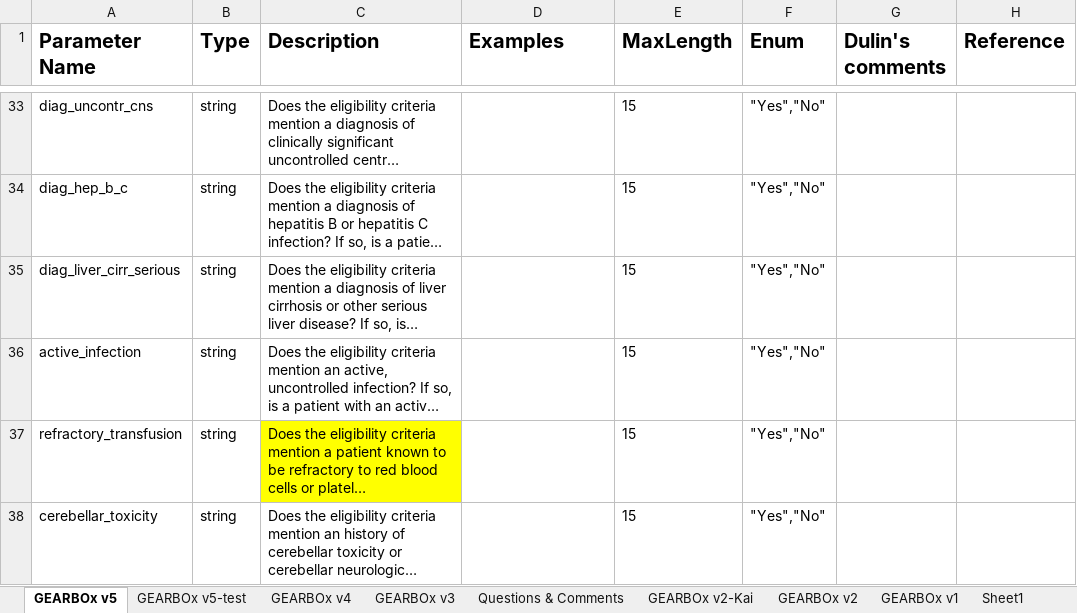
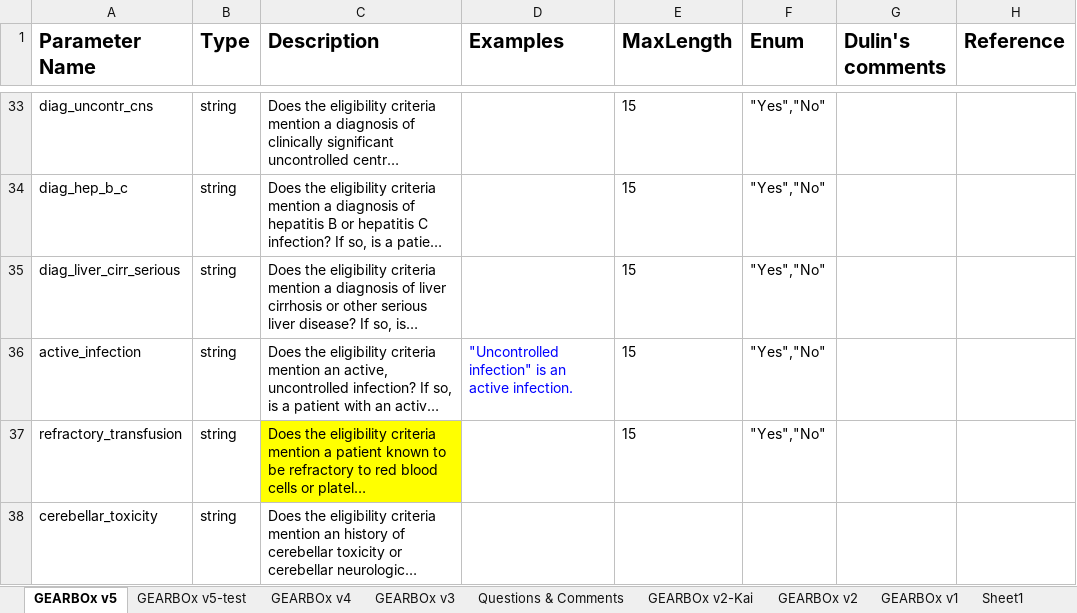
Before and after one commit to chicagopcdc/GEARBOx-LLM-Pub, an Excel workbook: GEARBOx Ontology for LLM.xlsx, sheet GEARBOx v5, drawn as a sheet; only a part is shown, gaps mark what is left out; long unchanged cells end in …; values as stored, in another font and other column widths than the file's, no borders; charts and pictures not drawn; the diff covers the shown part only; the diff names each change by its address in the sheet, - before the commit and + after, or states it on an @@ line.

```diff
--- a/GEARBOx Ontology for LLM.xlsx (sheet GEARBOx v5)
+++ b/GEARBOx Ontology for LLM.xlsx (sheet GEARBOx v5)
-D36 (Examples): (empty)
+D36 (Examples): "Uncontrolled infection" is an active infection.
-E38 (MaxLength): 15
+E38 (MaxLength): (empty)
-F38 (Enum): "Yes","No"
+F38 (Enum): (empty)
```
Also changed, not shown: 33 edited cells and cell formats elsewhere in this sheet, 12 other files.
